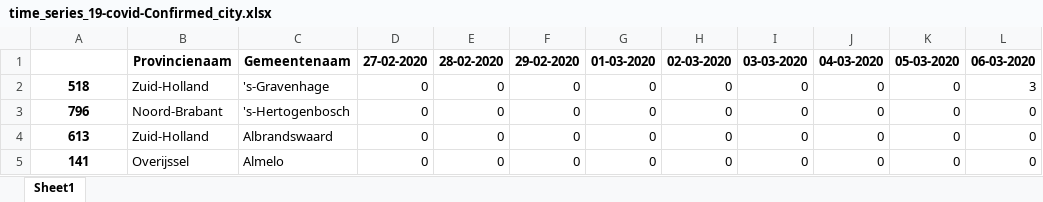
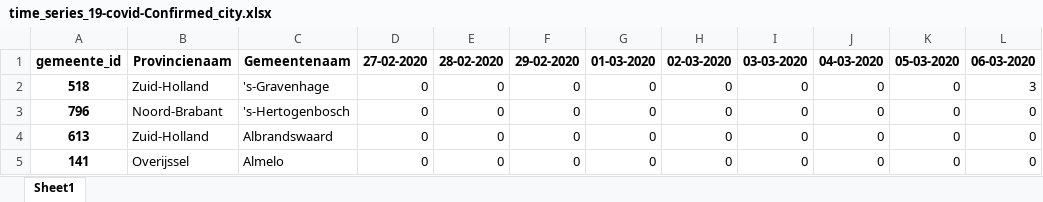
Before and after one commit to Koelink/COVID-19-NLDATA, an Excel workbook: rivm_covid_19_data/rivm_covid_19_time_series/time_series_19-covid-Confirmed_city.xlsx, sheet Sheet1, drawn as a sheet; only a part is shown; values as stored, in another font and other column widths than the file's, no borders; the diff names each change by its address in the sheet, - before the commit and + after, or states it on an @@ line.

Commit message:
changed index time_series..._city to gemeente_id

```diff
--- a/rivm_covid_19_data/rivm_covid_19_time_series/time_series_19-covid-Confirmed_city.xlsx (sheet Sheet1)
+++ b/rivm_covid_19_data/rivm_covid_19_time_series/time_series_19-covid-Confirmed_city.xlsx (sheet Sheet1)
-A1: (empty)
+A1: gemeente_id
```
Also changed, not shown: rivm_covid_19_data/rivm_covid_19_time_series/time_series_19-covid-Confirmed_province.xlsx, 2 other files.
